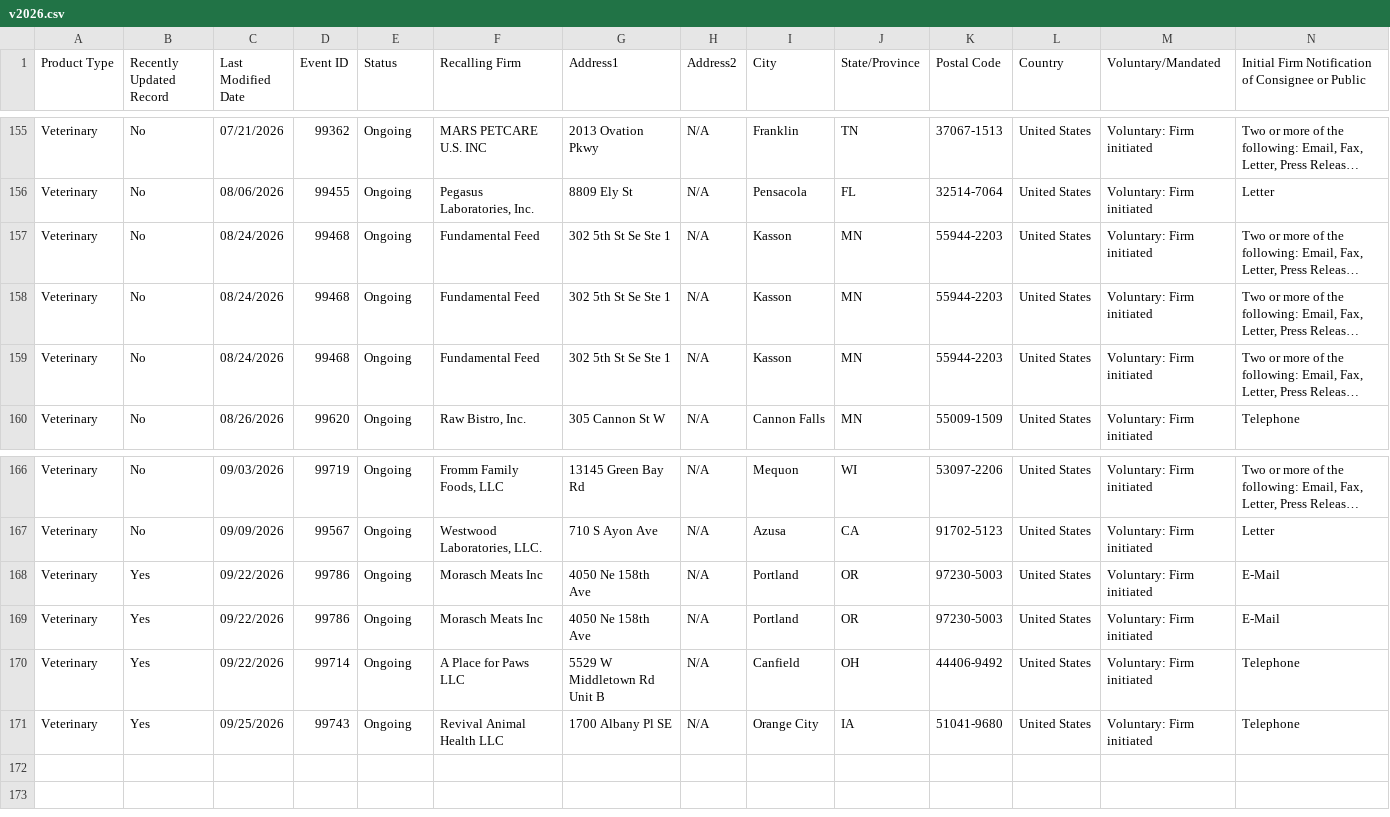
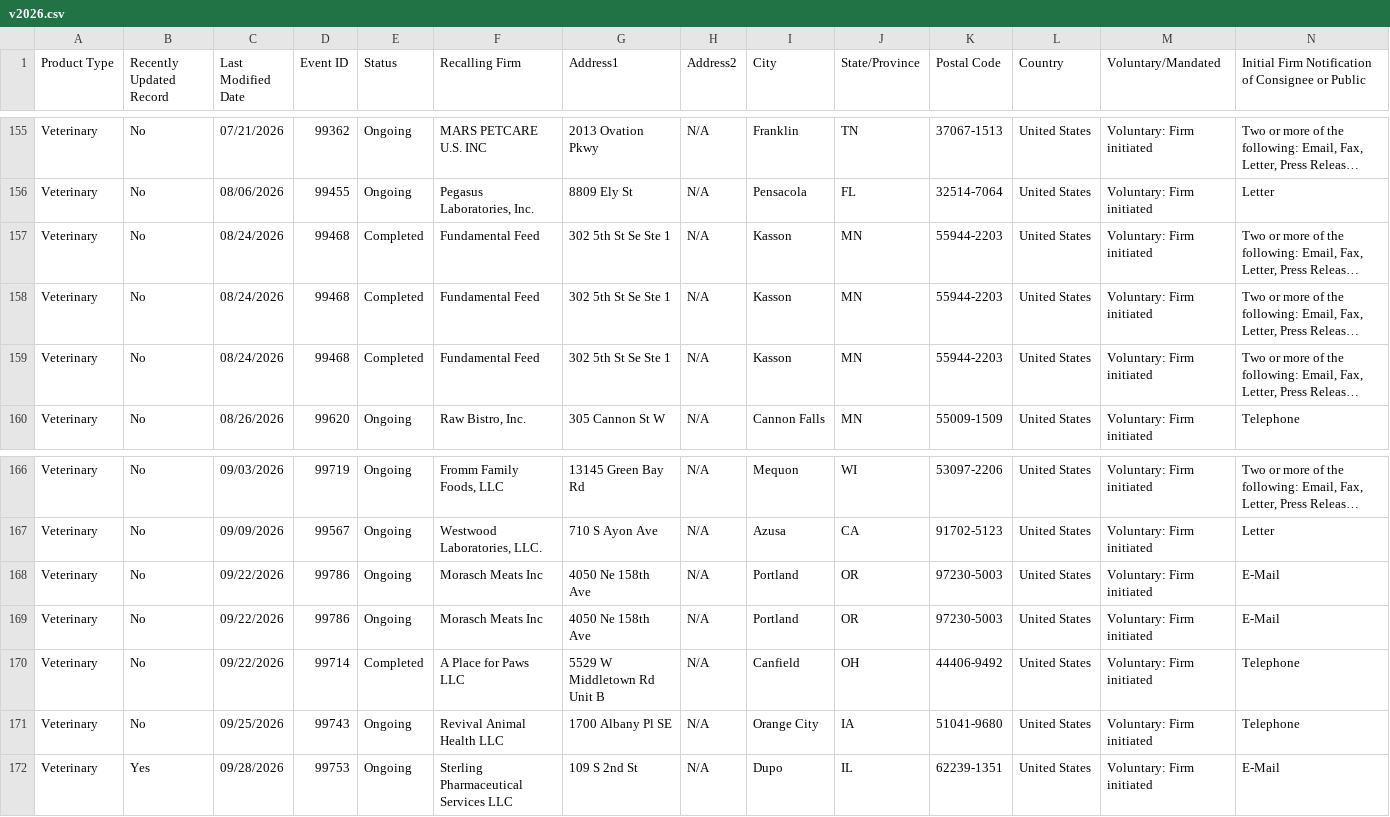
Before and after one commit to akwnn/pet-food-safety, a CSV file: data/raw/v2026.csv, drawn as a sheet; only a part is shown, gaps mark what is left out; long unchanged cells end in …; rows hold the shown columns only; the diff names each change by its address in the sheet, - before the commit and + after, or states it on an @@ line.

Commit message:
Weekly FDA data refresh: data through 2026-09-28

```diff
--- a/data/raw/v2026.csv
+++ b/data/raw/v2026.csv
-E157:E159 (Status): Ongoing
+E157:E159 (Status): Completed
-B168:B171 (Recently Updated Record): Yes
+B168:B171 (Recently Updated Record): No
-E170 (Status): Ongoing
+E170 (Status): Completed
+row 172: Veterinary | Yes | 09/28/2026 | 99753 | Ongoing | Sterling Pharmaceutical Services LLC | 109 S 2nd St | N/A | Dupo | IL | 62239-1351 | United States | Voluntary: Firm initiated | E-Mail
```
Also changed, not shown: data/recalled_products.csv, 2 other files.
